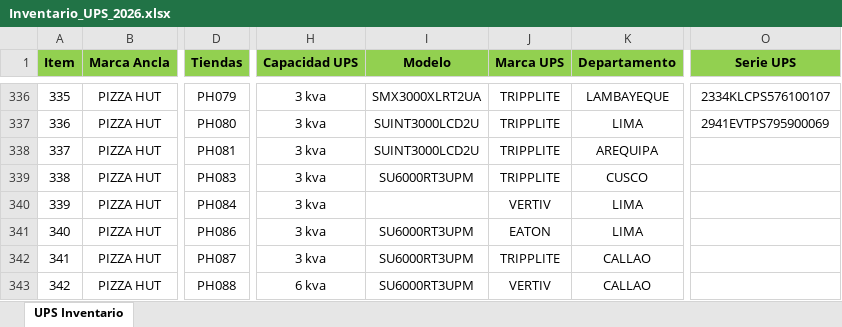
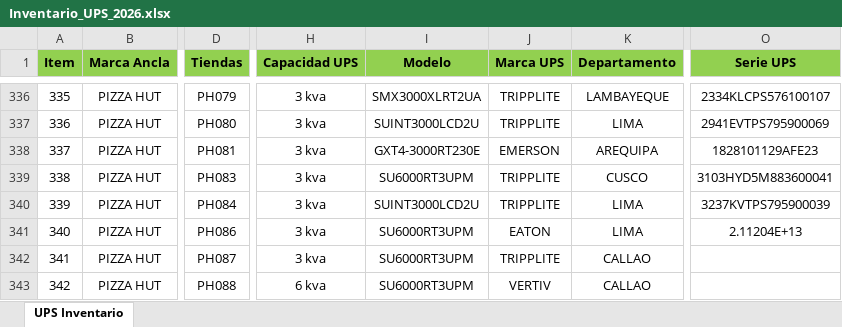
Before and after one commit to edgarcusihuaman1-gif/CONTROL_ACTIVOS_UPS, an Excel workbook: Inventario_UPS_2026.xlsx, sheet UPS Inventario, drawn as a sheet; only a part is shown, gaps mark what is left out; values as stored, in another font and other column widths than the file's, no borders; the diff covers the shown part only; the diff names each change by its address in the sheet, - before the commit and + after, or states it on an @@ line.

```diff
--- a/Inventario_UPS_2026.xlsx (sheet UPS Inventario)
+++ b/Inventario_UPS_2026.xlsx (sheet UPS Inventario)
-I338 (Modelo): SUINT3000LCD2U
+I338 (Modelo): GXT4-3000RT230E
-J338 (Marca UPS): TRIPPLITE
+J338 (Marca UPS): EMERSON
-O338 (Serie UPS): (empty)
+O338 (Serie UPS): 1828101129AFE23
-O339 (Serie UPS): (empty)
+O339 (Serie UPS): 3103HYD5M883600041
-I340 (Modelo): (empty)
+I340 (Modelo): SUINT3000LCD2U
-J340 (Marca UPS): VERTIV
+J340 (Marca UPS): TRIPPLITE
-O340 (Serie UPS): (empty)
+O340 (Serie UPS): 3237KVTPS795900039
-O341 (Serie UPS): (empty)
+O341 (Serie UPS): 2.11204E+13
```
Also changed, not shown: 2 added rows, 188 edited cells and row numbers in column A elsewhere in this sheet, 1 other file.
